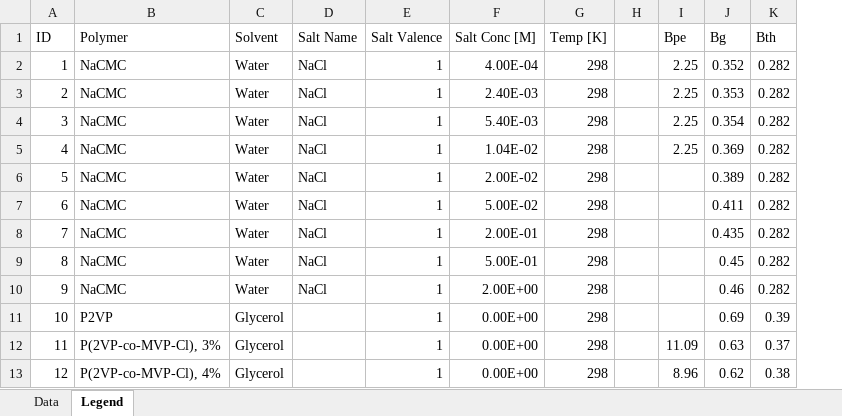
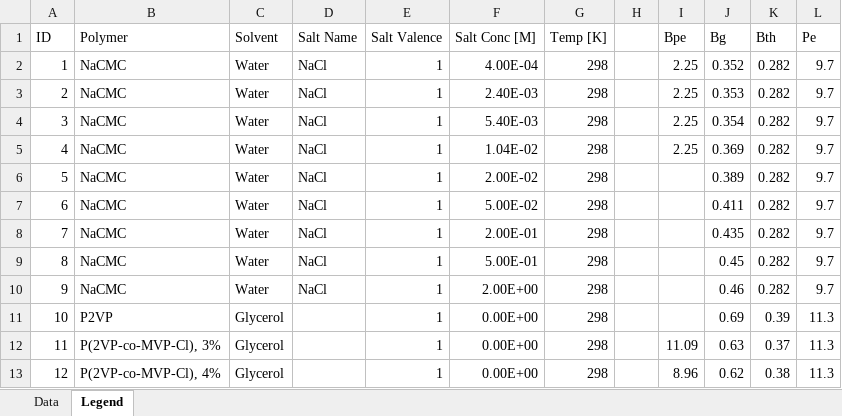
Before and after one commit to M-S-Jacobs2727/Dobrynin_Scaling_Theory, an Excel workbook: Data/All Data.xlsx, sheet Legend, drawn as a sheet; only a part is shown; values as stored, in another font and other column widths than the file's, no borders; the diff names each change by its address in the sheet, - before the commit and + after, or states it on an @@ line.

Commit message:
Update All Data.xlsx

```diff
--- a/Data/All Data.xlsx (sheet Legend)
+++ b/Data/All Data.xlsx (sheet Legend)
+column L (Pe), rows 2-13: 9.7 | 9.7 | 9.7 | 9.7 | 9.7 | 9.7 | 9.7 | 9.7 | 9.7 | 11.3 | 11.3 | 11.3
```
